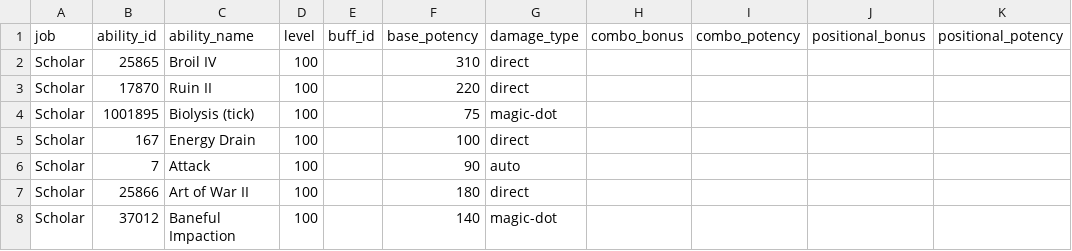
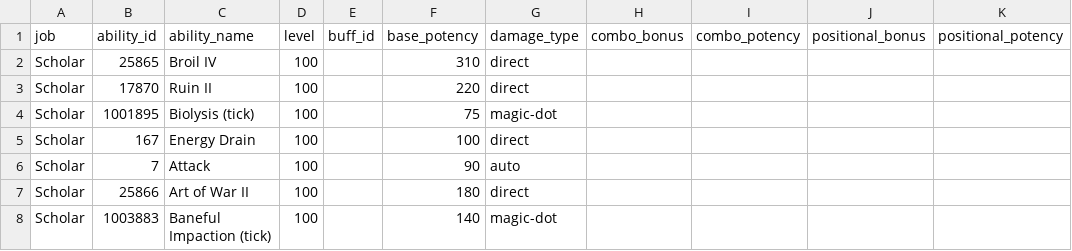
Before and after one commit to ffxiv-acerola/how_bad_was_my_crit_in_xiv, a CSV file: fflogs_rotation/job_data/potencies/healer/Scholar/7_0-Scholar.csv, drawn as a sheet; only a part is shown; the diff names each change by its address in the sheet, - before the commit and + after, or states it on an @@ line.

Commit message:
healer updates correct baneful impaction ID on SCH Add 7.01 csvs

```diff
--- a/fflogs_rotation/job_data/potencies/healer/Scholar/7_0-Scholar.csv
+++ b/fflogs_rotation/job_data/potencies/healer/Scholar/7_0-Scholar.csv
-B8 (ability_id): 37012
+B8 (ability_id): 1003883
-C8 (ability_name): Baneful Impaction
+C8 (ability_name): Baneful Impaction (tick)
```
Also changed, not shown: 1 other file.
